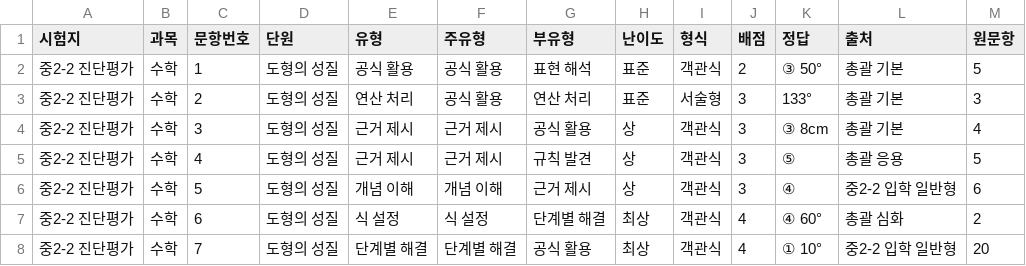
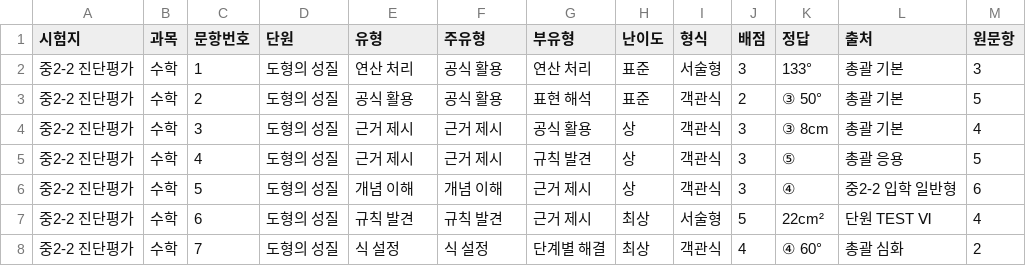
Before and after one commit to devRobertSon/student-assessment-analysis, a CSV file: docs/papers/중2-2_진단평가_시험지.csv, drawn as a sheet; only a part is shown; the diff covers the shown part only; the diff names each change by its address in the sheet, - before the commit and + after, or states it on an @@ line.

```diff
--- a/docs/papers/중2-2_진단평가_시험지.csv
+++ b/docs/papers/중2-2_진단평가_시험지.csv
-E2 (유형): 공식 활용
+E2 (유형): 연산 처리
-G2 (부유형): 표현 해석
+G2 (부유형): 연산 처리
-I2 (형식): 객관식
+I2 (형식): 서술형
-J2 (배점): 2
+J2 (배점): 3
-K2 (정답): ③ 50°
+K2 (정답): 133°
-M2 (원문항): 5
+M2 (원문항): 3
-E3 (유형): 연산 처리
+E3 (유형): 공식 활용
-G3 (부유형): 연산 처리
+G3 (부유형): 표현 해석
-I3 (형식): 서술형
+I3 (형식): 객관식
-J3 (배점): 3
+J3 (배점): 2
-K3 (정답): 133°
+K3 (정답): ③ 50°
-M3 (원문항): 3
+M3 (원문항): 5
-E7 (유형): 식 설정
+E7 (유형): 규칙 발견
-F7 (주유형): 식 설정
+F7 (주유형): 규칙 발견
-G7 (부유형): 단계별 해결
+G7 (부유형): 근거 제시
-I7 (형식): 객관식
+I7 (형식): 서술형
-J7 (배점): 4
+J7 (배점): 5
-K7 (정답): ④ 60°
+K7 (정답): 22cm²
-L7 (출처): 총괄 심화
+L7 (출처): 단원 TEST Ⅵ
-M7 (원문항): 2
+M7 (원문항): 4
-E8 (유형): 단계별 해결
+E8 (유형): 식 설정
-F8 (주유형): 단계별 해결
+F8 (주유형): 식 설정
-G8 (부유형): 공식 활용
+G8 (부유형): 단계별 해결
-K8 (정답): ① 10°
+K8 (정답): ④ 60°
-L8 (출처): 중2-2 입학 일반형
+L8 (출처): 총괄 심화
-M8 (원문항): 20
+M8 (원문항): 2
```
Also changed, not shown: 32 edited cells elsewhere in this file, app/public/papers/중2-2_진단평가_출제표.csv, 6 other files.
